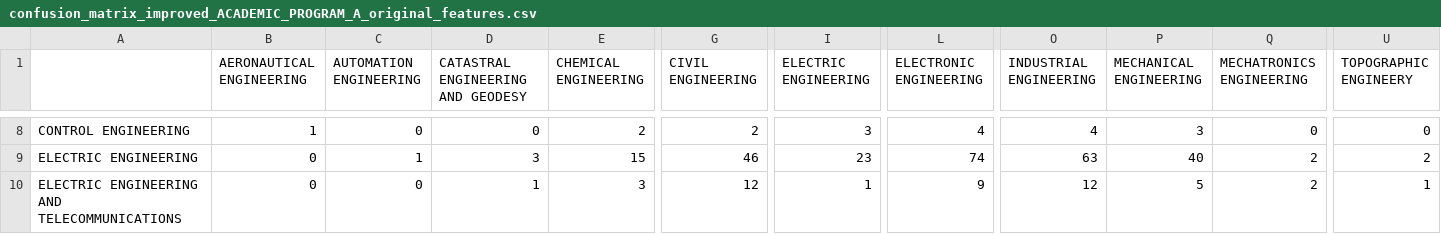
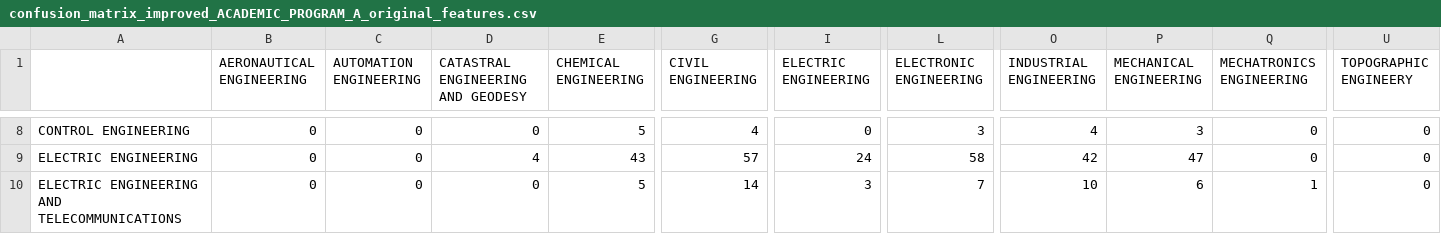
Before and after one commit to hanafithman/tuto, a CSV file: objective1/confusion_matrix_improved_ACADEMIC_PROGRAM_A_original_features.csv, drawn as a sheet; only a part is shown, gaps mark what is left out; the diff covers the shown part only; the diff names each change by its address in the sheet, - before the commit and + after, or states it on an @@ line.

```diff
--- a/objective1/confusion_matrix_improved_ACADEMIC_PROGRAM_A_original_features.csv
+++ b/objective1/confusion_matrix_improved_ACADEMIC_PROGRAM_A_original_features.csv
-B8 (AERONAUTICAL ENGINEERING): 1
+B8 (AERONAUTICAL ENGINEERING): 0
-E8 (CHEMICAL ENGINEERING): 2
+E8 (CHEMICAL ENGINEERING): 5
-G8 (CIVIL ENGINEERING): 2
+G8 (CIVIL ENGINEERING): 4
-I8 (ELECTRIC ENGINEERING): 3
+I8 (ELECTRIC ENGINEERING): 0
-L8 (ELECTRONIC ENGINEERING): 4
+L8 (ELECTRONIC ENGINEERING): 3
-C9 (AUTOMATION ENGINEERING): 1
+C9 (AUTOMATION ENGINEERING): 0
-D9: 3
+D9: 4
-E9 (CHEMICAL ENGINEERING): 15
+E9 (CHEMICAL ENGINEERING): 43
-G9 (CIVIL ENGINEERING): 46
+G9 (CIVIL ENGINEERING): 57
-I9 (ELECTRIC ENGINEERING): 23
+I9 (ELECTRIC ENGINEERING): 24
-L9 (ELECTRONIC ENGINEERING): 74
+L9 (ELECTRONIC ENGINEERING): 58
-O9 (INDUSTRIAL ENGINEERING): 63
+O9 (INDUSTRIAL ENGINEERING): 42
-P9 (MECHANICAL ENGINEERING): 40
+P9 (MECHANICAL ENGINEERING): 47
-Q9 (MECHATRONICS ENGINEERING): 2
+Q9 (MECHATRONICS ENGINEERING): 0
-U9 (TOPOGRAPHIC ENGINEERY): 2
+U9 (TOPOGRAPHIC ENGINEERY): 0
-D10: 1
+D10: 0
-E10 (CHEMICAL ENGINEERING): 3
+E10 (CHEMICAL ENGINEERING): 5
-G10 (CIVIL ENGINEERING): 12
+G10 (CIVIL ENGINEERING): 14
-I10 (ELECTRIC ENGINEERING): 1
+I10 (ELECTRIC ENGINEERING): 3
-L10 (ELECTRONIC ENGINEERING): 9
+L10 (ELECTRONIC ENGINEERING): 7
-O10 (INDUSTRIAL ENGINEERING): 12
+O10 (INDUSTRIAL ENGINEERING): 10
-P10 (MECHANICAL ENGINEERING): 5
+P10 (MECHANICAL ENGINEERING): 6
-Q10 (MECHATRONICS ENGINEERING): 2
+Q10 (MECHATRONICS ENGINEERING): 1
-U10 (TOPOGRAPHIC ENGINEERY): 1
+U10 (TOPOGRAPHIC ENGINEERY): 0
```
Also changed, not shown: 163 edited cells elsewhere in this file.
